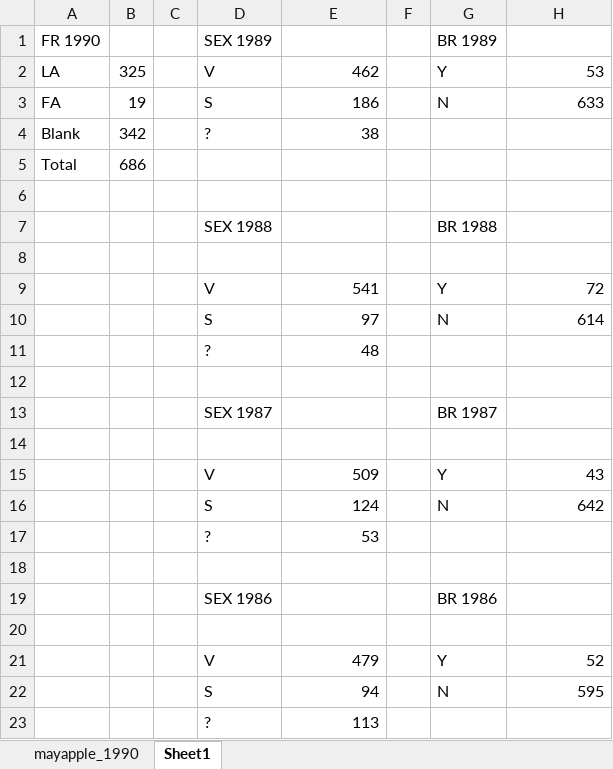
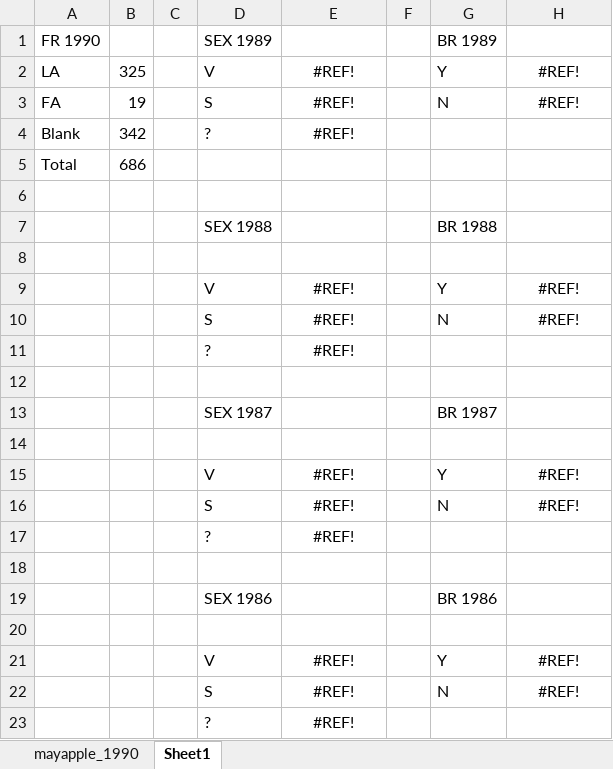
Before and after one commit to kate-eisen/mayapple_experiment, an Excel workbook: mayapple_1990.xlsx, sheet Sheet1, drawn as a sheet; values as stored, in another font and other column widths than the file's, no borders; the diff names each change by its address in the sheet, - before the commit and + after, or states it on an @@ line.

```diff
--- a/mayapple_1990.xlsx (sheet Sheet1)
+++ b/mayapple_1990.xlsx (sheet Sheet1)
-E2: 462
+E2: #REF!
-E2:E4 alignment: right
+E2:E4 alignment: center
-H2: 53
+H2: #REF!
-H2:H3 alignment: right
+H2:H3 alignment: center
-E3: 186
+E3: #REF!
-H3: 633
+H3: #REF!
-E4: 38
+E4: #REF!
-E9: 541
+E9: #REF!
-E9:E11 alignment: right
+E9:E11 alignment: center
-H9: 72
+H9: #REF!
-H9:H10 alignment: right
+H9:H10 alignment: center
-E10: 97
+E10: #REF!
-H10: 614
+H10: #REF!
-E11: 48
+E11: #REF!
-E15: 509
+E15: #REF!
-E15:E17 alignment: right
+E15:E17 alignment: center
-H15: 43
+H15: #REF!
-H15:H16 alignment: right
+H15:H16 alignment: center
-E16: 124
+E16: #REF!
-H16: 642
+H16: #REF!
-E17: 53
+E17: #REF!
-E21: 479
+E21: #REF!
-E21:E23 alignment: right
+E21:E23 alignment: center
-H21: 52
+H21: #REF!
-H21:H22 alignment: right
+H21:H22 alignment: center
-E22: 94
+E22: #REF!
-H22: 595
+H22: #REF!
-E23: 113
+E23: #REF!
```
Also changed, not shown: sheet mayapple_1990, 2 other files.
